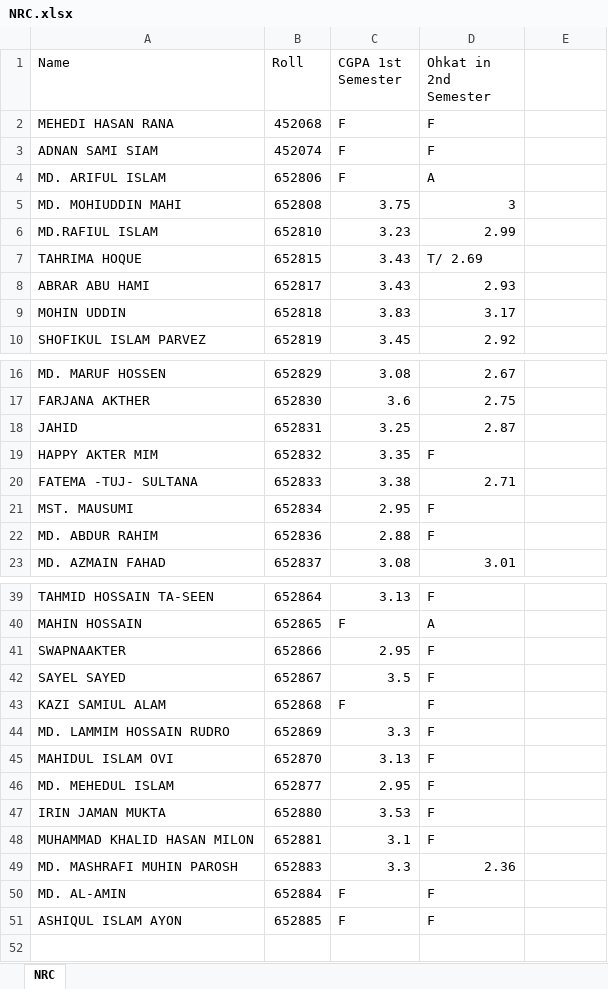
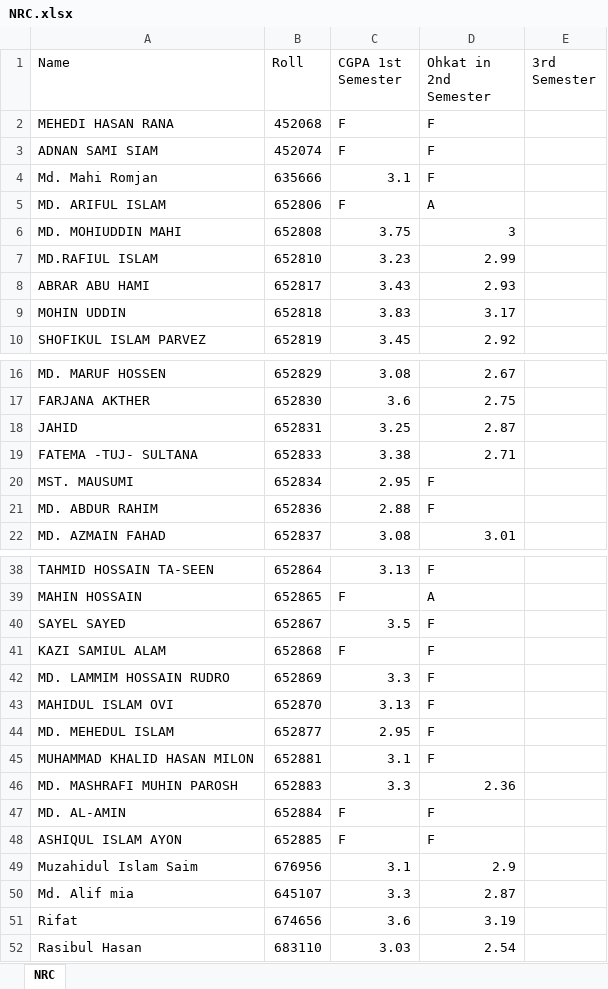
Before and after one commit to Ahad160/Codeing, an Excel workbook: Python Language/Projects/Project-6_Extract_CGPA_&_Rolls/Main.Files/NRC.xlsx, sheet NRC, drawn as a sheet; only a part is shown, gaps mark what is left out; values as stored, in another font and other column widths than the file's, no borders; removed rows and columns are numbered as before the commit, all else as after; the diff names each change by its address in the sheet, - before the commit and + after, or states it on an @@ line.

```diff
--- a/Python Language/Projects/Project-6_Extract_CGPA_&_Rolls/Main.Files/NRC.xlsx (sheet NRC)
+++ b/Python Language/Projects/Project-6_Extract_CGPA_&_Rolls/Main.Files/NRC.xlsx (sheet NRC)
-E1: (empty)
+E1: 3rd Semester
+row 4: Md. Mahi Romjan | 635666 | 3.1 | F
-row 7: TAHRIMA HOQUE | 652815 | 3.43 | T/ 2.69
-row 19: HAPPY AKTER MIM | 652832 | 3.35 | F
-row 41: SWAPNAAKTER | 652866 | 2.95 | F
-row 47: IRIN JAMAN MUKTA | 652880 | 3.53 | F
+row 49: Muzahidul Islam Saim | 676956 | 3.1 | 2.9
+row 50: Md. Alif mia | 645107 | 3.3 | 2.87
+row 51: Rifat | 674656 | 3.6 | 3.19
+row 52: Rasibul Hasan | 683110 | 3.03 | 2.54
```
Also changed, not shown: 9 other files.
